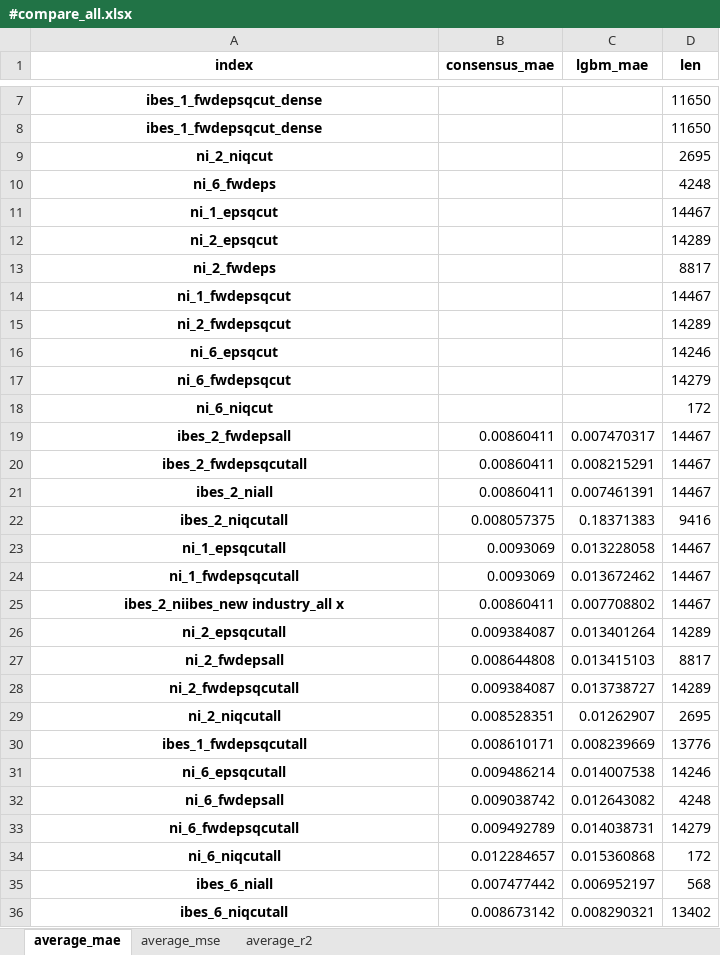
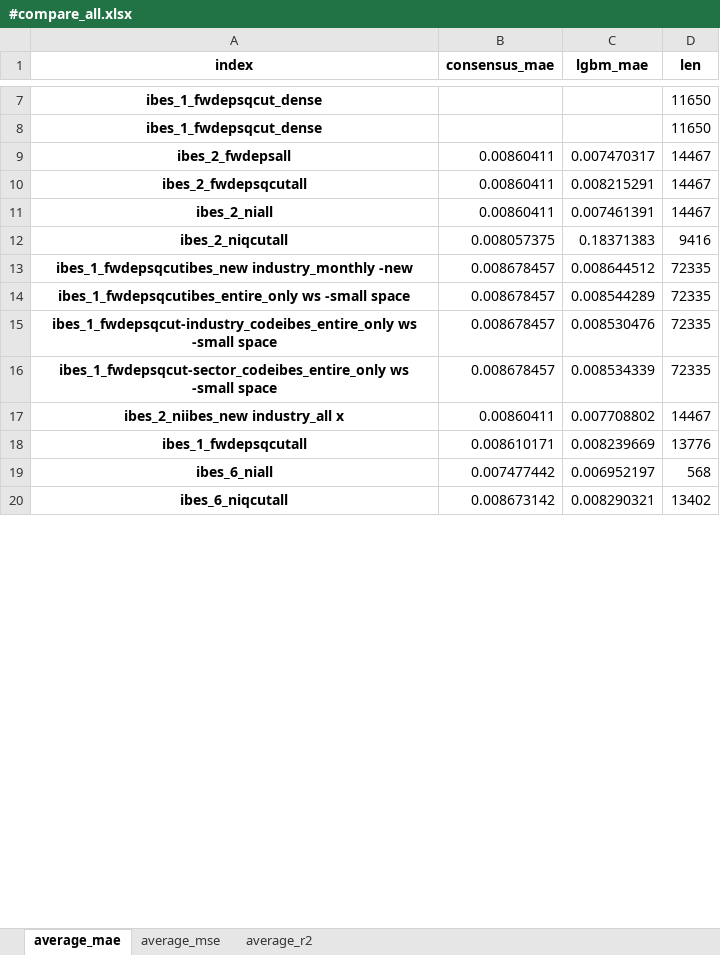
Before and after one commit to stepchoi/IAAI, an Excel workbook: results_lgbm/compare_with_ibes/#compare_all.xlsx, sheet average_mae, drawn as a sheet; only a part is shown, gaps mark what is left out; values as stored, in another font and other column widths than the file's, no borders; removed rows and columns are numbered as before the commit, all else as after; the diff covers the shown part only; the diff names each change by its address in the sheet, - before the commit and + after, or states it on an @@ line.

```diff
--- a/results_lgbm/compare_with_ibes/#compare_all.xlsx (sheet average_mae)
+++ b/results_lgbm/compare_with_ibes/#compare_all.xlsx (sheet average_mae)
-row 9: ni_2_niqcut |  |  | 2695
-row 10: ni_6_fwdeps |  |  | 4248
-row 11: ni_1_epsqcut |  |  | 14467
-row 12: ni_2_epsqcut |  |  | 14289
-row 13: ni_2_fwdeps |  |  | 8817
-row 14: ni_1_fwdepsqcut |  |  | 14467
-row 15: ni_2_fwdepsqcut |  |  | 14289
-row 16: ni_6_epsqcut |  |  | 14246
-row 17: ni_6_fwdepsqcut |  |  | 14279
-row 18: ni_6_niqcut |  |  | 172
-row 23: ni_1_epsqcutall | 0.0093069 | 0.013228058 | 14467
-row 24: ni_1_fwdepsqcutall | 0.0093069 | 0.013672462 | 14467
+row 13: ibes_1_fwdepsqcutibes_new industry_monthly -new | 0.008678457 | 0.008644512 | 72335
+row 14: ibes_1_fwdepsqcutibes_entire_only ws -small space | 0.008678457 | 0.008544289 | 72335
+row 15: ibes_1_fwdepsqcut-industry_codeibes_entire_only ws -small space | 0.008678457 | 0.008530476 | 72335
+row 16: ibes_1_fwdepsqcut-sector_codeibes_entire_only ws -small space | 0.008678457 | 0.008534339 | 72335
-row 26: ni_2_epsqcutall | 0.009384087 | 0.013401264 | 14289
-row 27: ni_2_fwdepsall | 0.008644808 | 0.013415103 | 8817
-row 28: ni_2_fwdepsqcutall | 0.009384087 | 0.013738727 | 14289
-row 29: ni_2_niqcutall | 0.008528351 | 0.01262907 | 2695
-row 31: ni_6_epsqcutall | 0.009486214 | 0.014007538 | 14246
-row 32: ni_6_fwdepsall | 0.009038742 | 0.012643082 | 4248
-row 33: ni_6_fwdepsqcutall | 0.009492789 | 0.014038731 | 14279
-row 34: ni_6_niqcutall | 0.012284657 | 0.015360868 | 172
```
Also changed, not shown: 2 edited cells elsewhere in this sheet, sheet average_r2, sheet average_mse, 3 other files.
